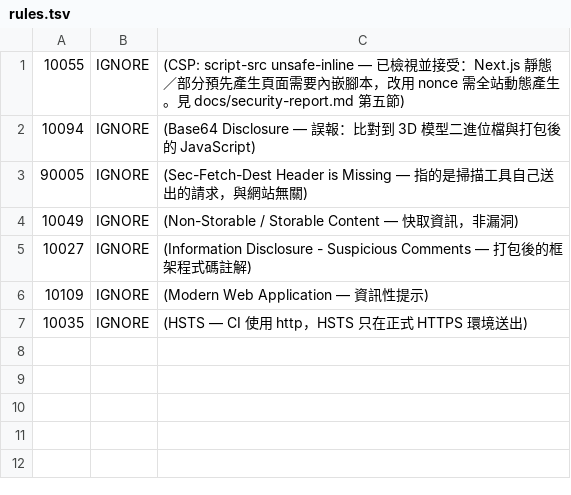
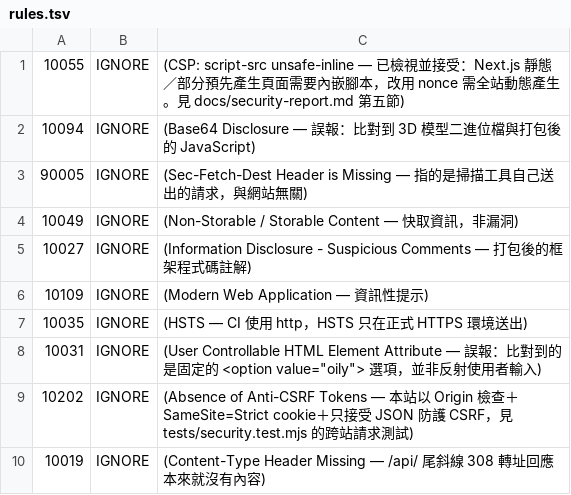
Before and after one commit to wangnick1004/mist-ride-site, a TSV file: .zap/rules.tsv, drawn as a sheet.

```diff
--- a/.zap/rules.tsv
+++ b/.zap/rules.tsv
@@ -7 +7,4 @@
 10035	IGNORE	(HSTS — CI 使用 http，HSTS 只在正式 HTTPS 環境送出)
+10031	IGNORE	(User Controllable HTML Element Attribute — 誤報：比對到的是固定的 <option value="oily"> 選項，並非反射使用者輸入)
+10202	IGNORE	(Absence of Anti-CSRF Tokens — 本站以 Origin 檢查＋SameSite=Strict cookie＋只接受 JSON 防護 CSRF，見 tests/security.test.mjs 的跨站請求測試)
+10019	IGNORE	(Content-Type Header Missing — /api/ 尾斜線 308 轉址回應本來就沒有內容)
```
